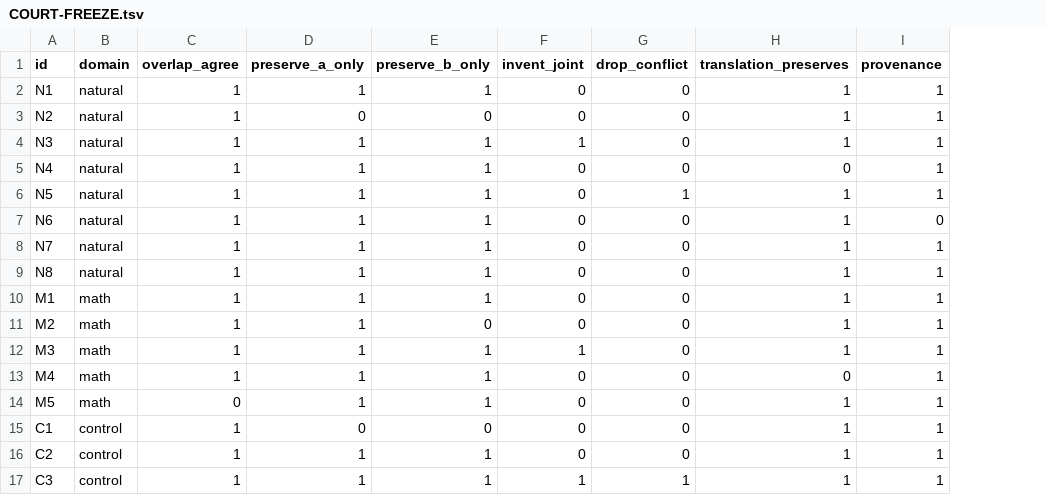
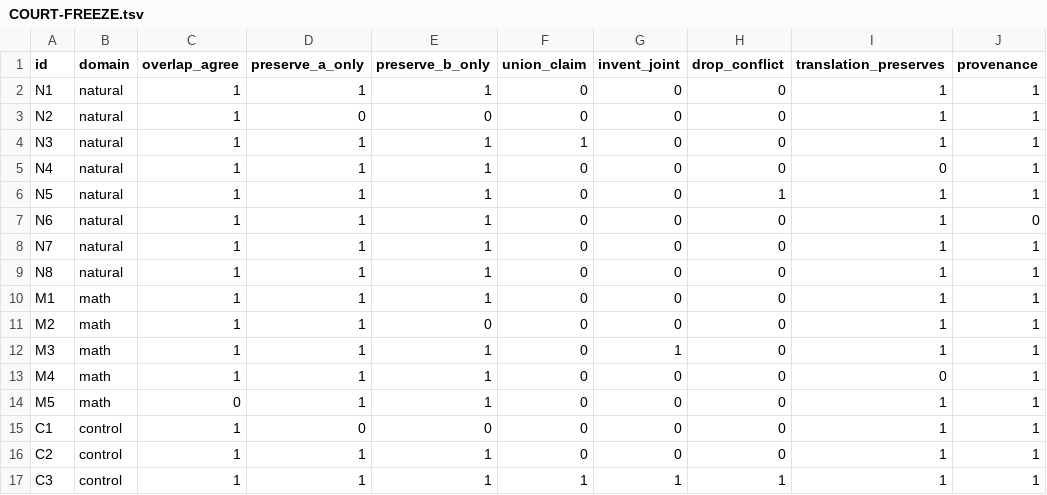
Before and after one commit to WhoSia/MQR, a TSV file: experiments/mqr-4.80/COURT-FREEZE.tsv, drawn as a sheet; only a part is shown; addresses are those after the commit; the diff names each change by its address in the sheet, - before the commit and + after, or states it on an @@ line.

Commit message:
MQR-4.80: repair union-vs-invention court coordinate

```diff
--- a/experiments/mqr-4.80/COURT-FREEZE.tsv
+++ b/experiments/mqr-4.80/COURT-FREEZE.tsv
+column F (union_claim), rows 2-17: 0 | 0 | 1 | 0 | 0 | 0 | 0 | 0 | 0 | 0 | 0 | 0 | 0 | 0 | 0 | 1
-G4 (invent_joint): 1
+G4 (invent_joint): 0
```
